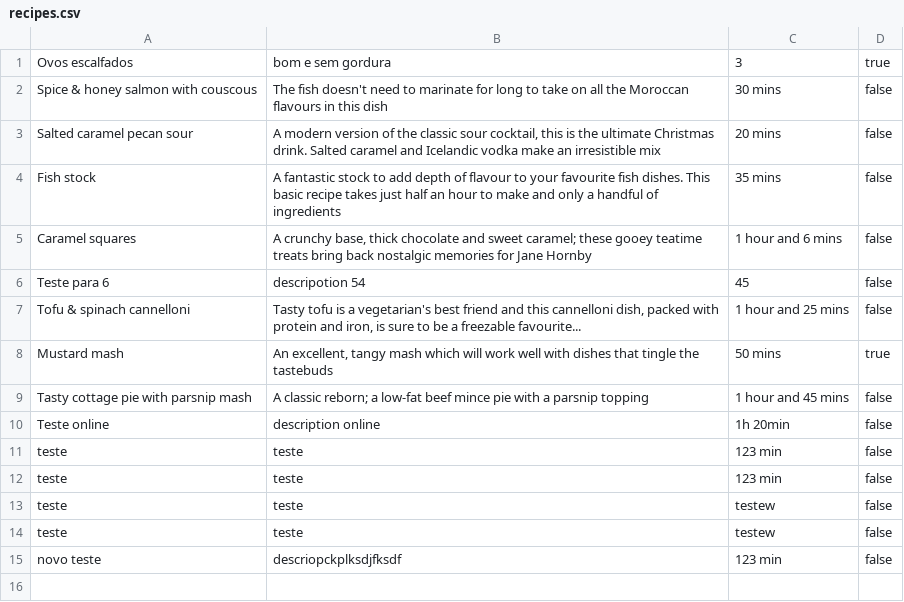
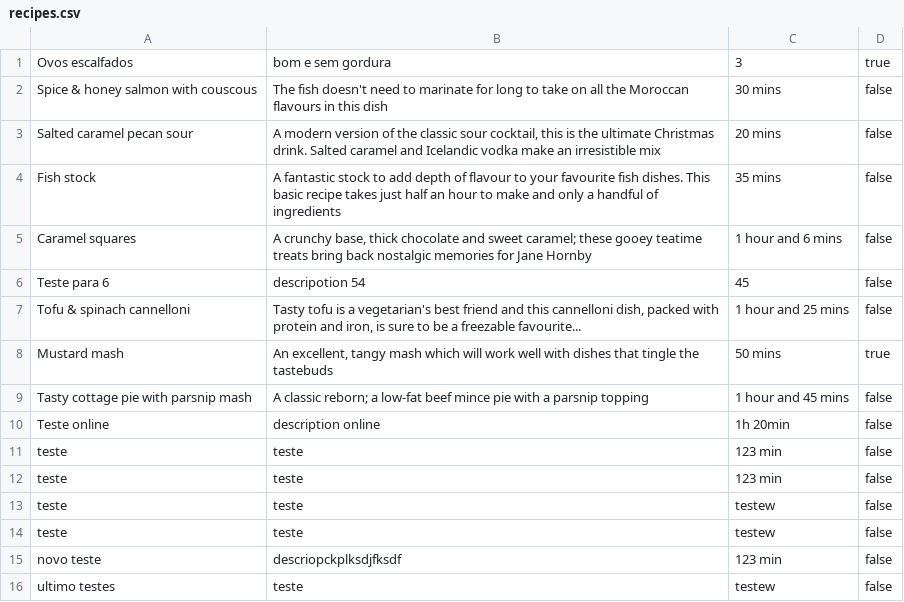
Before and after one commit to TiagoFerrao/Sinatra_test, a CSV file: recipes.csv, drawn as a sheet.

```diff
--- a/recipes.csv
+++ b/recipes.csv
@@ -15 +15,2 @@ teste,teste,testew,false
 novo teste,descriopckplksdjfksdf,123 min,false
+ultimo testes,teste,testew,false
```
Also changed, not shown: 3 other files.
